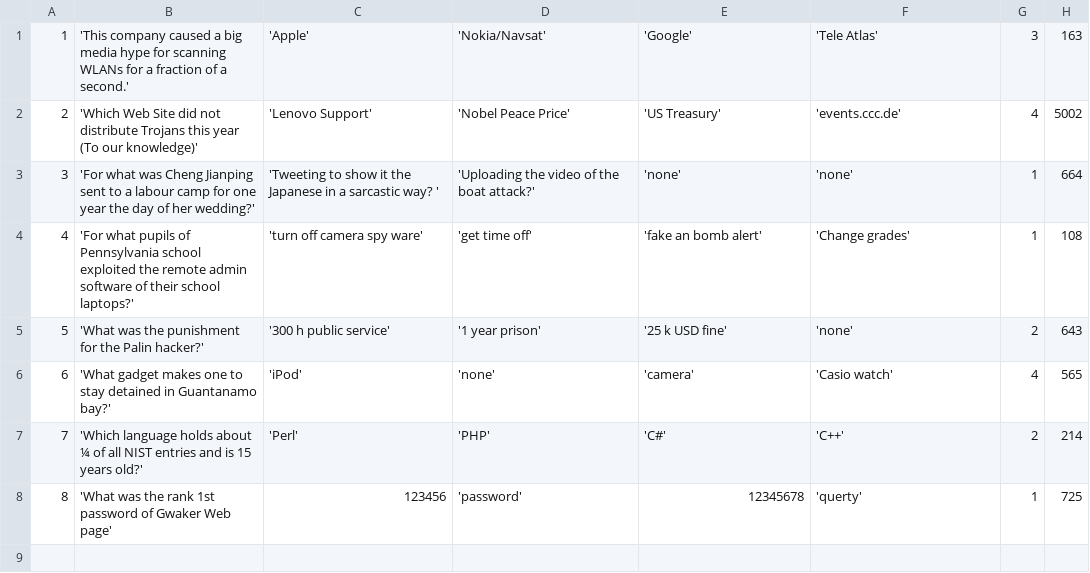
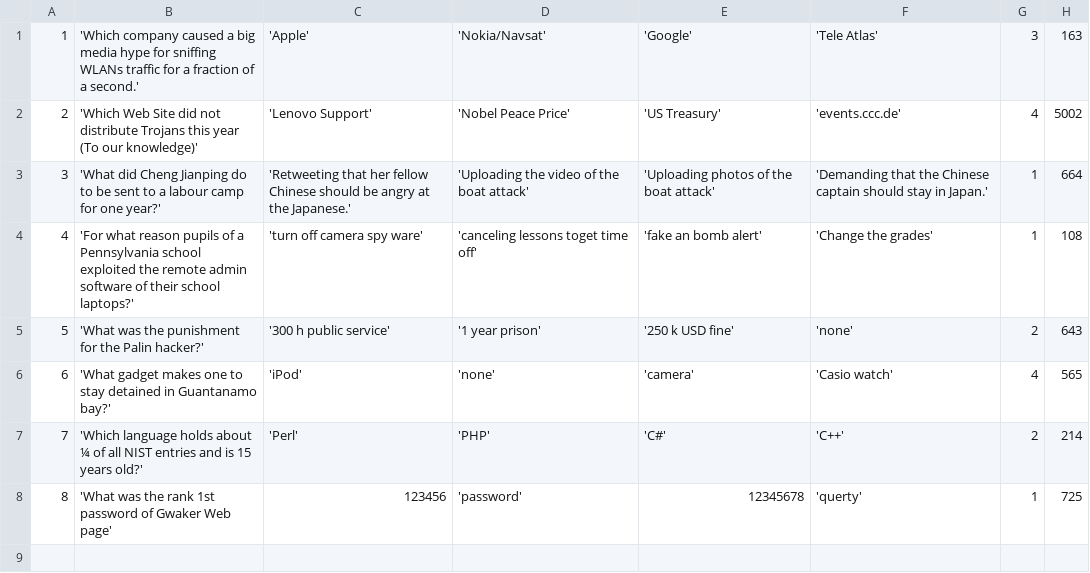
Before and after one commit to c3d2/pentanews-quiz, a CSV file: data.27c3/news_entries_27c3.csv, drawn as a sheet; only a part is shown.

```diff
--- a/data.27c3/news_entries_27c3.csv
+++ b/data.27c3/news_entries_27c3.csv
@@ -1,6 +1,6 @@
-1;'This company caused a big media hype for scanning WLANs for a fraction of a second.';'Apple';'Nokia/Navsat';'Google';'Tele Atlas';3;163
+1;'Which company caused a big media hype for sniffing WLANs traffic for a fraction of a second.';'Apple';'Nokia/Navsat';'Google';'Tele Atlas';3;163
 2;'Which Web Site did not distribute Trojans this year (To our knowledge)';'Lenovo Support';'Nobel Peace Price';'US Treasury';'events.ccc.de';4;5002
-3;'For what was Cheng Jianping sent to a labour camp for one year the day of her wedding?';'Tweeting to show it the Japanese in a sarcastic way? ';'Uploading the video of the boat attack?';'none';'none';1;664
-4;'For what pupils of Pennsylvania school exploited the remote admin software of their school laptops?';'turn off camera spy ware';'get time off';'fake an bomb alert';'Change grades';1;108
-5;'What was the punishment for the Palin hacker?';'300 h public service';'1 year prison';'25 k USD fine';'none';2;643
+3;'What did Cheng Jianping do to be sent to a labour camp for one year?';'Retweeting that her fellow Chinese should be angry at the Japanese.';'Uploading the video of the boat attack';'Uploading photos of the boat attack';'Demanding that the Chinese captain should stay in Japan.';1;664
+4;'For what reason pupils of a Pennsylvania school exploited the remote admin software of their school laptops?';'turn off camera spy ware';'canceling lessons toget time off';'fake an bomb alert';'Change the grades';1;108
+5;'What was the punishment for the Palin hacker?';'300 h public service';'1 year prison';'250 k USD fine';'none';2;643
 6;'What gadget makes one to stay detained in Guantanamo bay?';'iPod';'none';'camera';'Casio watch';4;565
```
Also changed, not shown: 1 other file.
